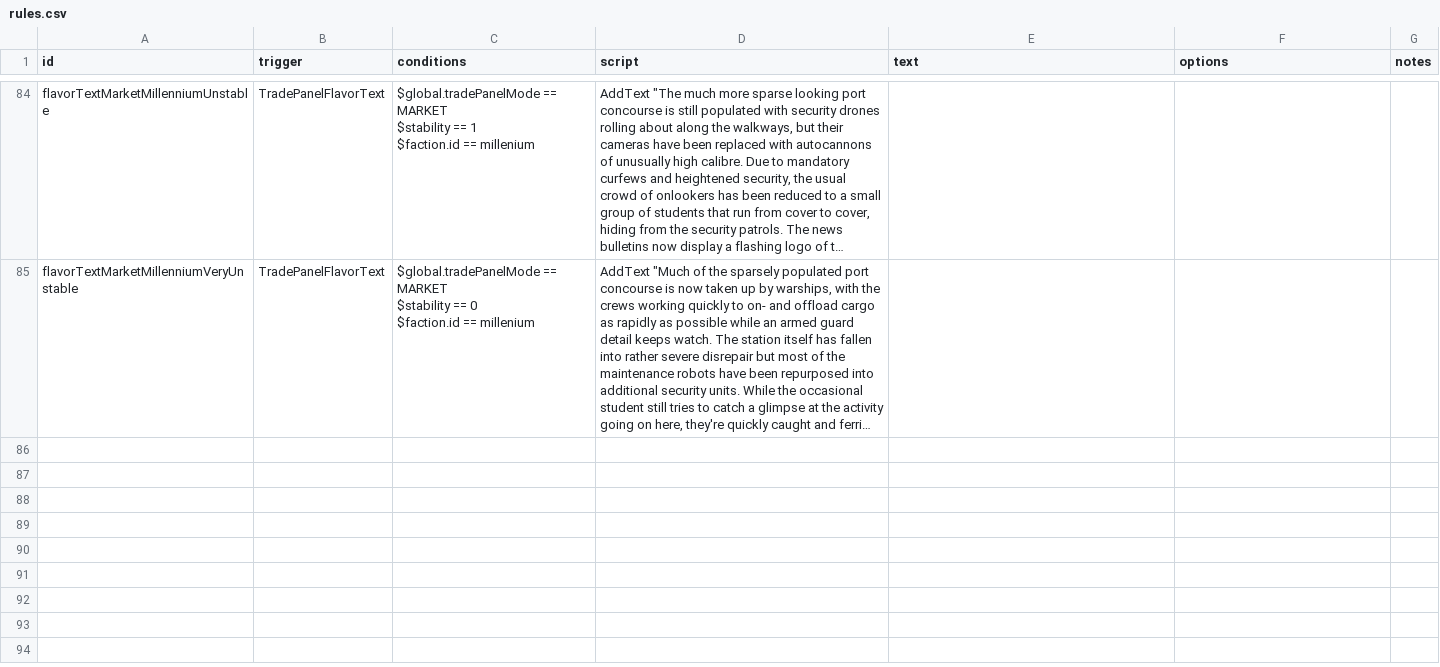
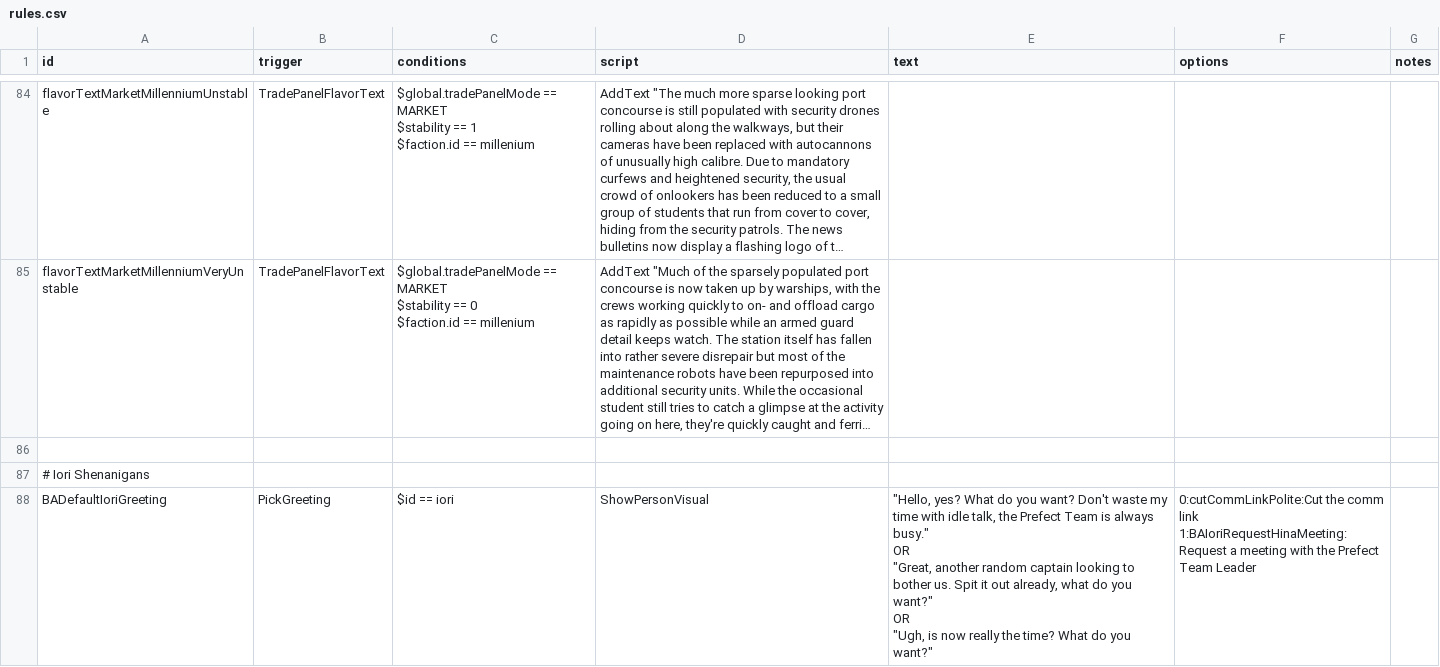
Before and after one commit to Strygon/BlueArchiveStarSector, a CSV file: data/campaign/rules.csv, drawn as a sheet; only a part is shown, gaps mark what is left out; long unchanged cells end in …; ↵ is a line break in a cell; the diff covers the shown part only; the diff names each change by its address in the sheet, - before the commit and + after, or states it on an @@ line.

```diff
--- a/data/campaign/rules.csv
+++ b/data/campaign/rules.csv
+row 86: (empty)
+row 87: # Iori Shenanigans
+row 88: BADefaultIoriGreeting | PickGreeting | $id == iori | ShowPersonVisual | "Hello, yes? What do you want? Don't waste my time with idle talk, the Prefect Team is always busy." ↵ OR ↵ "Great, another random captain looking to bother us. Spit it out already, what do you want?" ↵ OR ↵ "Ugh, is now really the time? What do you want?" | 0:cutCommLinkPolite:Cut the comm link ↵ 1:BAIoriRequestHinaMeeting:Request a meeting with the Prefect Team Leader
```
Also changed, not shown: 6 added rows elsewhere in this file, data/strings/descriptions.csv, 40 other files.
